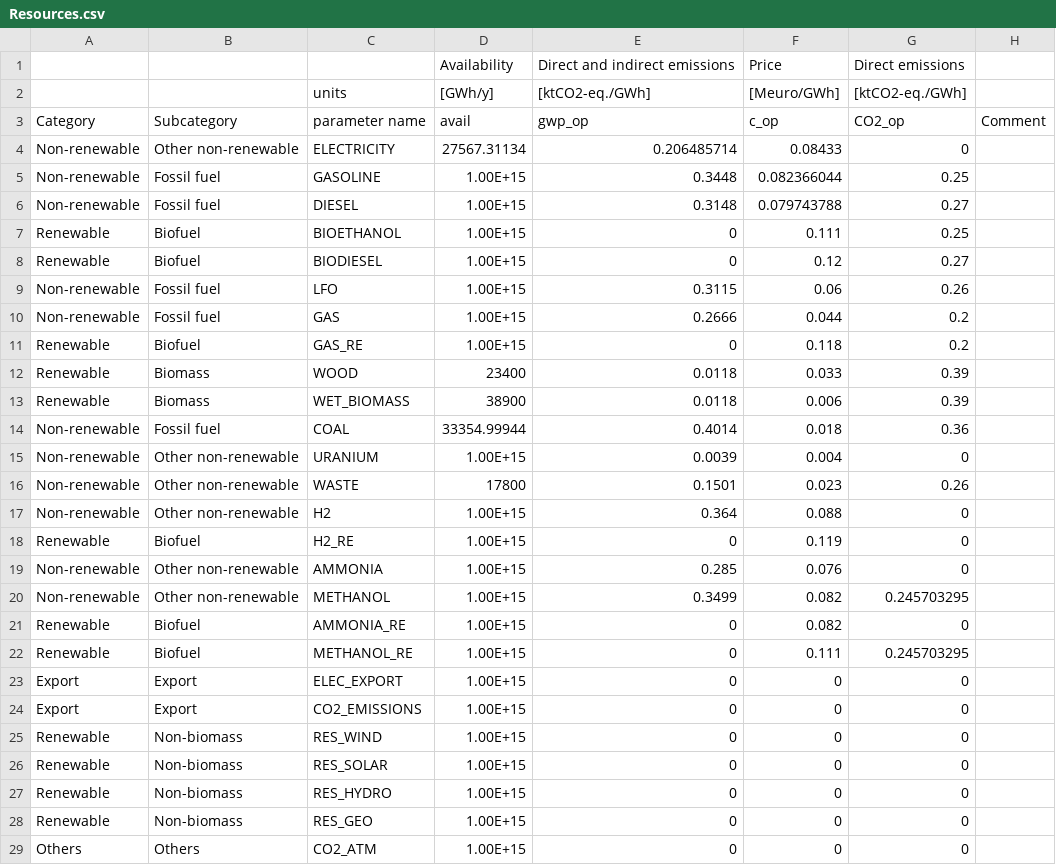
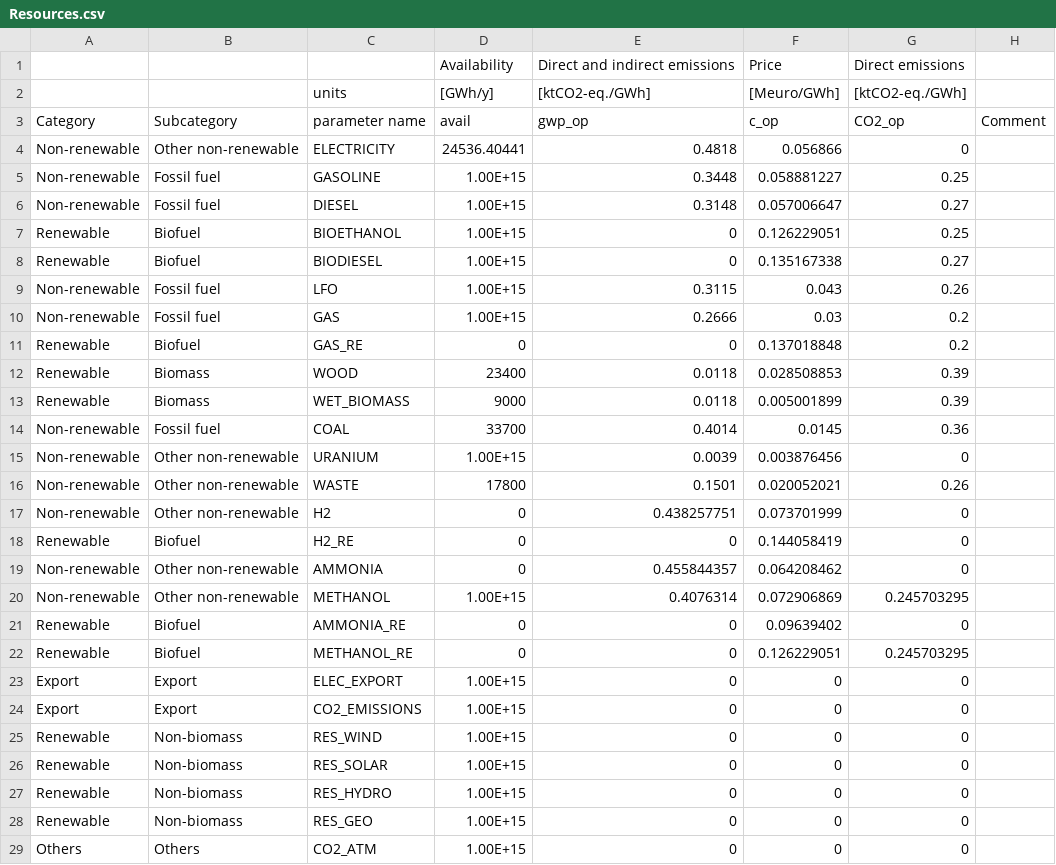
Before and after one commit to pierrevrstrtn/EnergyScope, a CSV file: Data/User_data/Resources.csv, drawn as a sheet; only a part is shown.

Commit message:
Update to basic case as 2015
* Modify some data into demand, resources and technologies to get results similar to 2015
* added the possibility for the user to specify import_capacity

```diff
--- a/Data/User_data/Resources.csv
+++ b/Data/User_data/Resources.csv
@@ -3,21 +3,21 @@
 Category;Subcategory;parameter name;avail;gwp_op;c_op;CO2_op;Comment
-Non-renewable;Other non-renewable;ELECTRICITY;27567.31134;0.206485714;0.08433;0;
-Non-renewable;Fossil fuel;GASOLINE;1.00E+15;0.3448;0.082366044;0.25;
-Non-renewable;Fossil fuel;DIESEL;1.00E+15;0.3148;0.079743788;0.27;
-Renewable;Biofuel;BIOETHANOL;1.00E+15;0;0.111;0.25;
-Renewable;Biofuel;BIODIESEL;1.00E+15;0;0.12;0.27;
-Non-renewable;Fossil fuel;LFO;1.00E+15;0.3115;0.06;0.26;
-Non-renewable;Fossil fuel;GAS;1.00E+15;0.2666;0.044;0.2;
-Renewable;Biofuel;GAS_RE;1.00E+15;0;0.118;0.2;
-Renewable;Biomass;WOOD;23400;0.0118;0.033;0.39;
-Renewable;Biomass;WET_BIOMASS;38900;0.0118;0.006;0.39;
-Non-renewable;Fossil fuel;COAL;33354.99944;0.4014;0.018;0.36;
-Non-renewable;Other non-renewable;URANIUM;1.00E+15;0.0039;0.004;0;
-Non-renewable;Other non-renewable;WASTE;17800;0.1501;0.023;0.26;
-Non-renewable;Other non-renewable;H2;1.00E+15;0.364;0.088;0;
-Renewable;Biofuel;H2_RE;1.00E+15;0;0.119;0;
-Non-renewable;Other non-renewable;AMMONIA;1.00E+15;0.285;0.076;0;
-Non-renewable;Other non-renewable;METHANOL;1.00E+15;0.3499;0.082;0.245703295;
-Renewable;Biofuel;AMMONIA_RE;1.00E+15;0;0.082;0;
-Renewable;Biofuel;METHANOL_RE;1.00E+15;0;0.111;0.245703295;
+Non-renewable;Other non-renewable;ELECTRICITY;24536.40441;0.4818;0.056866;0;
+Non-renewable;Fossil fuel;GASOLINE;1.00E+15;0.3448;0.058881227;0.25;
+Non-renewable;Fossil fuel;DIESEL;1.00E+15;0.3148;0.057006647;0.27;
+Renewable;Biofuel;BIOETHANOL;1.00E+15;0;0.126229051;0.25;
+Renewable;Biofuel;BIODIESEL;1.00E+15;0;0.135167338;0.27;
+Non-renewable;Fossil fuel;LFO;1.00E+15;0.3115;0.043;0.26;
+Non-renewable;Fossil fuel;GAS;1.00E+15;0.2666;0.03;0.2;
+Renewable;Biofuel;GAS_RE;0;0;0.137018848;0.2;
+Renewable;Biomass;WOOD;23400;0.0118;0.028508853;0.39;
+Renewable;Biomass;WET_BIOMASS;9000;0.0118;0.005001899;0.39;
+Non-renewable;Fossil fuel;COAL;33700;0.4014;0.0145;0.36;
+Non-renewable;Other non-renewable;URANIUM;1.00E+15;0.0039;0.003876456;0;
+Non-renewable;Other non-renewable;WASTE;17800;0.1501;0.020052021;0.26;
+Non-renewable;Other non-renewable;H2;0;0.438257751;0.073701999;0;
+Renewable;Biofuel;H2_RE;0;0;0.144058419;0;
+Non-renewable;Other non-renewable;AMMONIA;0;0.455844357;0.064208462;0;
+Non-renewable;Other non-renewable;METHANOL;1.00E+15;0.4076314;0.072906869;0.245703295;
+Renewable;Biofuel;AMMONIA_RE;0;0;0.09639402;0;
+Renewable;Biofuel;METHANOL_RE;0;0;0.126229051;0.245703295;
 Export;Export;ELEC_EXPORT;1.00E+15;0;0;0;
```
Also changed, not shown: Data/User_data/Demand.csv, Data/User_data/Technologies.csv, 2 other files.
